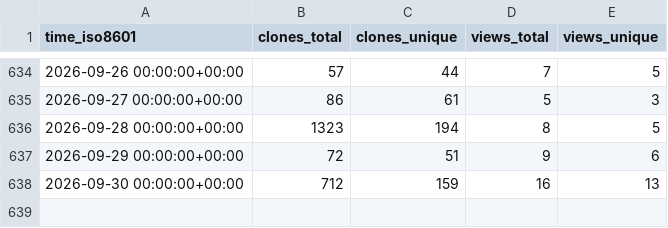
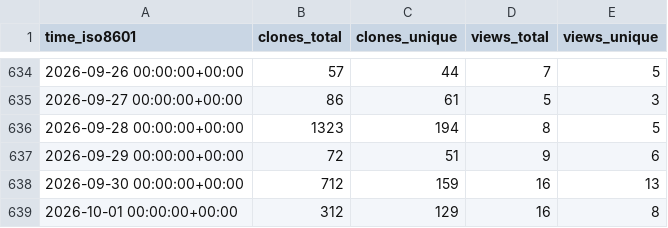
Before and after one commit to rpomponio/neuroHarmonize, a CSV file: rpomponio/neuroHarmonize/ghrs-data/views_clones_aggregate.csv, drawn as a sheet; only a part is shown, gaps mark what is left out; the diff names each change by its address in the sheet, - before the commit and + after, or states it on an @@ line.

```diff
--- a/rpomponio/neuroHarmonize/ghrs-data/views_clones_aggregate.csv
+++ b/rpomponio/neuroHarmonize/ghrs-data/views_clones_aggregate.csv
+row 639: 2026-10-01 00:00:00+00:00 | 312 | 129 | 16 | 8
```
Also changed, not shown: 1 other file.
